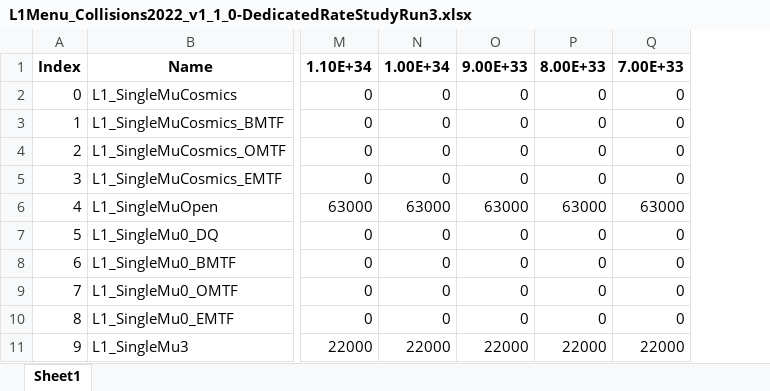
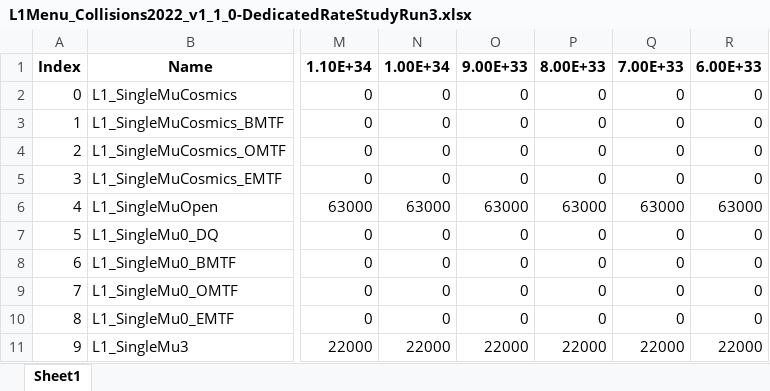
Before and after one commit to cms-l1-dpg/L1MenuRun3, an Excel workbook: development/L1Menu_Collisions2022_v1_1_0/PrescaleTable/L1Menu_Collisions2022_v1_1_0-DedicatedRateStudyRun3.xlsx, sheet Sheet1, drawn as a sheet; only a part is shown, gaps mark what is left out; values as stored, in another font and other column widths than the file's, no borders; the diff names each change by its address in the sheet, - before the commit and + after, or states it on an @@ line.

Commit message:
Fix in PS table for rate study

```diff
--- a/development/L1Menu_Collisions2022_v1_1_0/PrescaleTable/L1Menu_Collisions2022_v1_1_0-DedicatedRateStudyRun3.xlsx (sheet Sheet1)
+++ b/development/L1Menu_Collisions2022_v1_1_0/PrescaleTable/L1Menu_Collisions2022_v1_1_0-DedicatedRateStudyRun3.xlsx (sheet Sheet1)
+column R, rows 1-11: 6.00E+33 | 0 | 0 | 0 | 0 | 63000 | 0 | 0 | 0 | 0 | 22000
```
Also changed, not shown: 2 other files.
